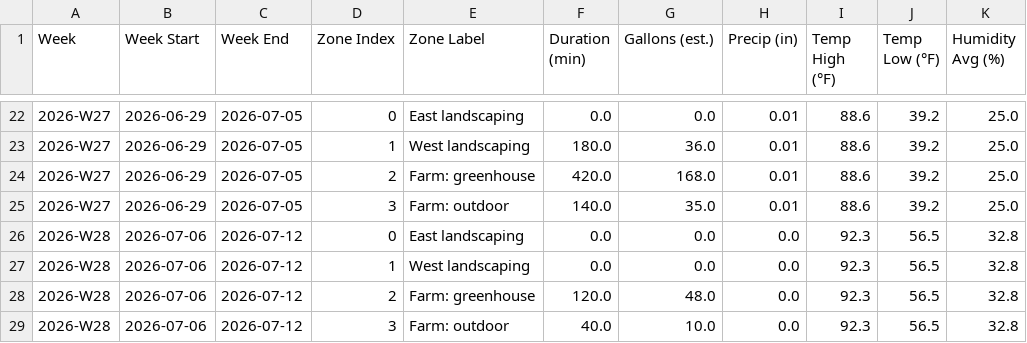
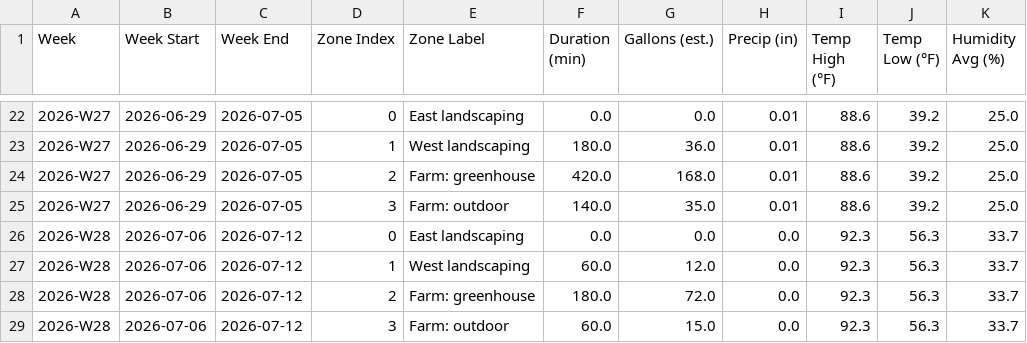
Before and after one commit to townsite-urban-farm/tuf-irrigation-data, a CSV file: reports/all-weeks.csv, drawn as a sheet; only a part is shown, gaps mark what is left out.

```diff
--- a/reports/all-weeks.csv
+++ b/reports/all-weeks.csv
@@ -25,5 +25,5 @@ Week,Week Start,Week End,Zone Index,Zone Label,Duration (min),Gallons (est.),Pre
 2026-W27,2026-06-29,2026-07-05,3,Farm: outdoor,140.0,35.0,0.01,88.6,39.2,25.0
-2026-W28,2026-07-06,2026-07-12,0,East landscaping,0.0,0.0,0.0,92.3,56.5,32.8
-2026-W28,2026-07-06,2026-07-12,1,West landscaping,0.0,0.0,0.0,92.3,56.5,32.8
-2026-W28,2026-07-06,2026-07-12,2,Farm: greenhouse,120.0,48.0,0.0,92.3,56.5,32.8
-2026-W28,2026-07-06,2026-07-12,3,Farm: outdoor,40.0,10.0,0.0,92.3,56.5,32.8
+2026-W28,2026-07-06,2026-07-12,0,East landscaping,0.0,0.0,0.0,92.3,56.3,33.7
+2026-W28,2026-07-06,2026-07-12,1,West landscaping,60.0,12.0,0.0,92.3,56.3,33.7
+2026-W28,2026-07-06,2026-07-12,2,Farm: greenhouse,180.0,72.0,0.0,92.3,56.3,33.7
+2026-W28,2026-07-06,2026-07-12,3,Farm: outdoor,60.0,15.0,0.0,92.3,56.3,33.7
```
Also changed, not shown: reports/weekly/2026-W28.csv, 2 other files.
